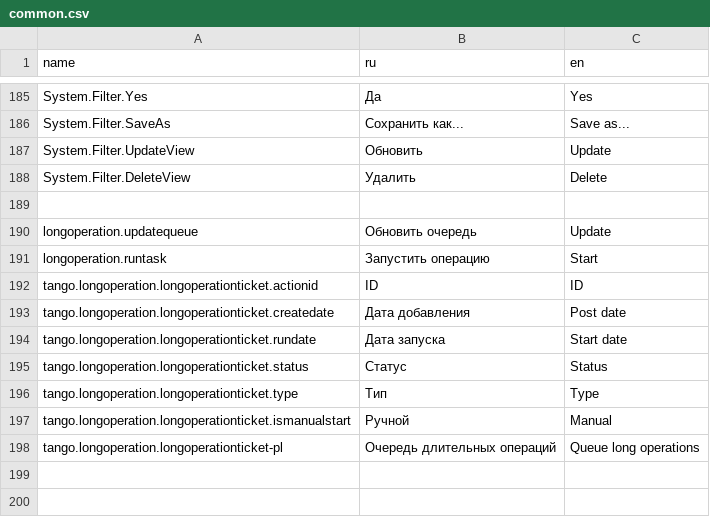
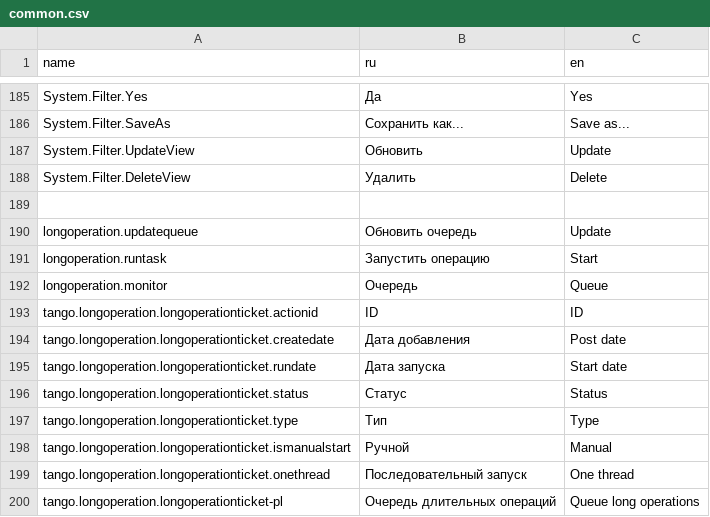
Before and after one commit to TangoCS/TangoCS, a CSV file: Tango.Client.Js/wwwroot/data/res/common.csv, drawn as a sheet; only a part is shown, gaps mark what is left out.

Commit message:
задачи - модель запуска в одном потоке

```diff
--- a/Tango.Client.Js/wwwroot/data/res/common.csv
+++ b/Tango.Client.Js/wwwroot/data/res/common.csv
@@ -191,2 +191,3 @@ longoperation.updatequeue;Обновить очередь;Update
 longoperation.runtask;Запустить операцию;Start
+longoperation.monitor;Очередь;Queue
 tango.longoperation.longoperationticket.actionid;ID;ID
@@ -197,2 +198,3 @@ tango.longoperation.longoperationticket.type;Тип;Type
 tango.longoperation.longoperationticket.ismanualstart;Ручной;Manual
+tango.longoperation.longoperationticket.onethread;Последовательный запуск;One thread
 tango.longoperation.longoperationticket-pl;Очередь длительных операций;Queue long operations
```
Also changed, not shown: Tango.Client.Js/wwwroot/data/res/task.csv, 6 other files.
